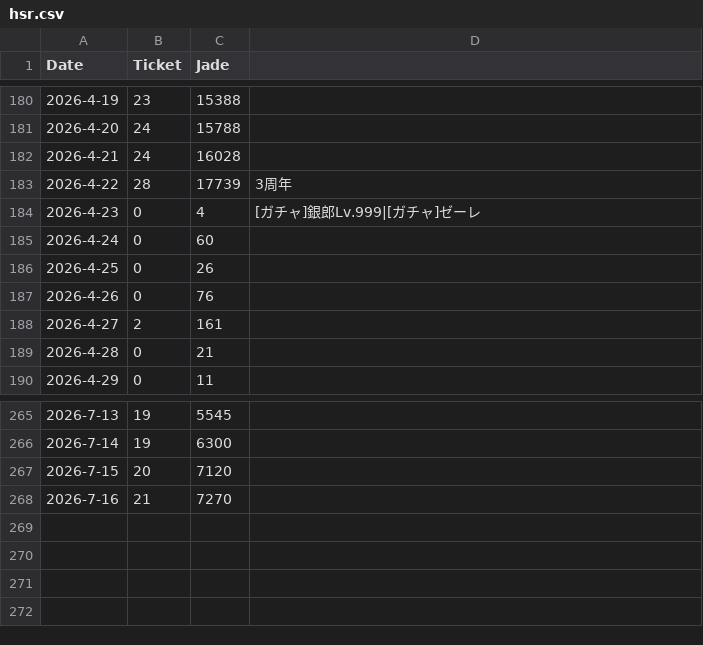
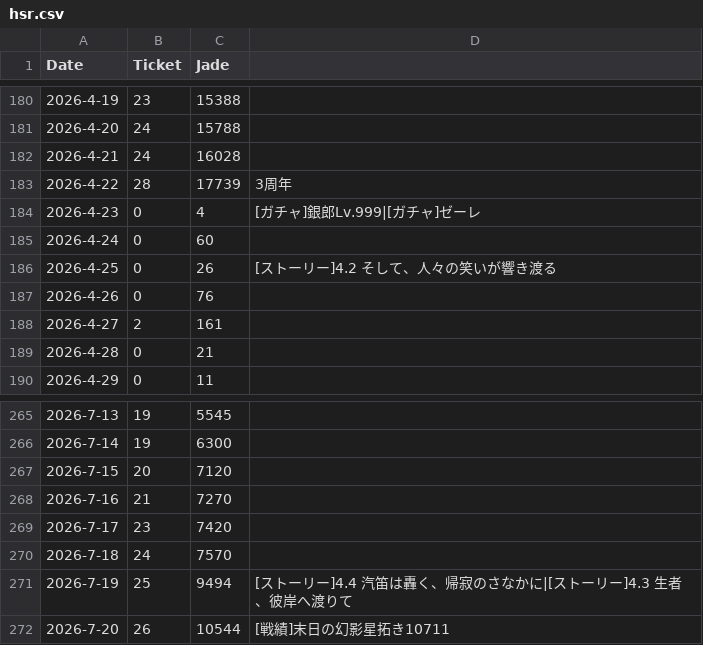
Before and after one commit to kahi221/kahi221.github.io, a CSV file: datas/hsr.csv, drawn as a sheet; only a part is shown, gaps mark what is left out.

```diff
--- a/datas/hsr.csv
+++ b/datas/hsr.csv
@@ -185,3 +185,3 @@ Date,Ticket,Jade
 2026-4-24,0,60
-2026-4-25,0,26
+2026-4-25,0,26,[ストーリー]4.2 そして、人々の笑いが響き渡る
 2026-4-26,0,76
@@ -268 +268,5 @@ Date,Ticket,Jade
 2026-7-16,21,7270
+2026-7-17,23,7420
+2026-7-18,24,7570
+2026-7-19,25,9494,[ストーリー]4.4 汽笛は轟く、帰寂のさなかに|[ストーリー]4.3 生者、彼岸へ渡りて
+2026-7-20,26,10544,[戦績]末日の幻影星拓き10711
```
Also changed, not shown: datas/gsn.csv, datas/zzz.csv.
